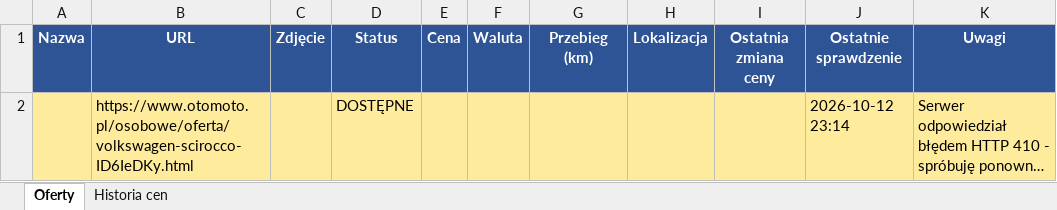
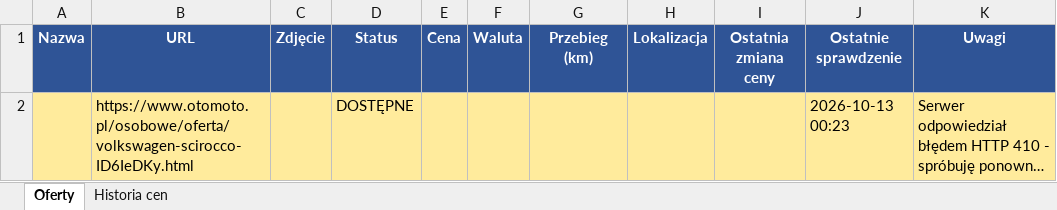
Before and after one commit to ziom124/cmv5, an Excel workbook: tracker.xlsx, sheet Oferty, drawn as a sheet; long unchanged cells end in …; values as stored, in another font and other column widths than the file's, no borders; the diff names each change by its address in the sheet, - before the commit and + after, or states it on an @@ line.

```diff
--- a/tracker.xlsx (sheet Oferty)
+++ b/tracker.xlsx (sheet Oferty)
-J2 (Ostatnie sprawdzenie): 2026-10-12 23:14
+J2 (Ostatnie sprawdzenie): 2026-10-13 00:23
```
Also changed, not shown: 2 other files.
